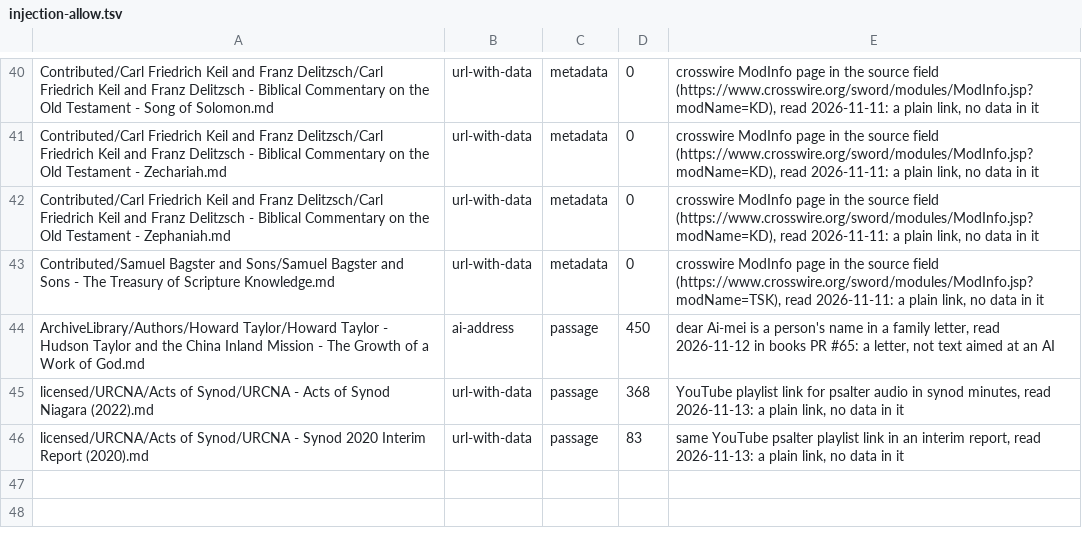
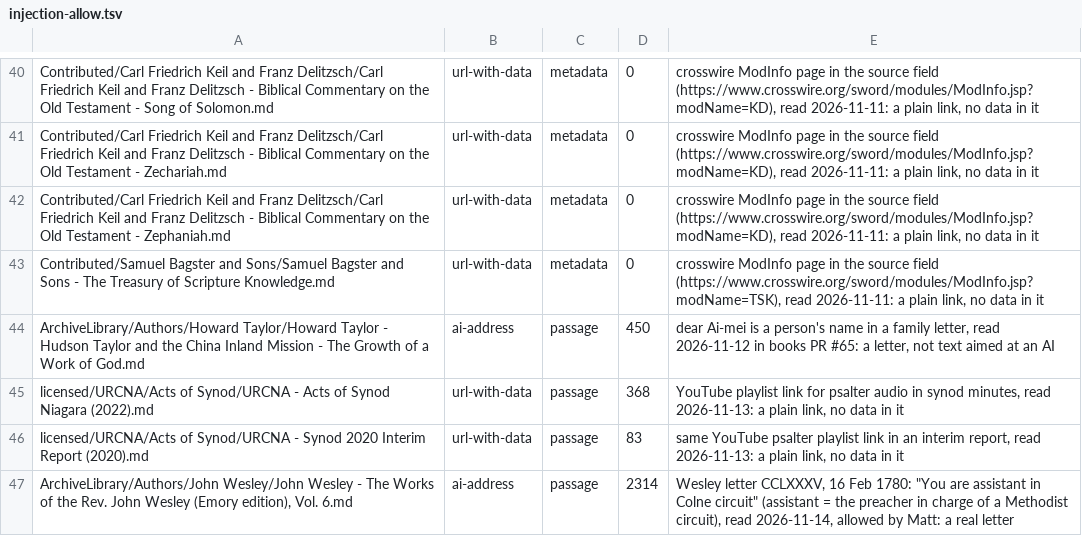
Before and after one commit to Christian-open-library/Connector, a TSV file: indexer/injection-allow.tsv, drawn as a sheet; only a part is shown, gaps mark what is left out; the diff names each change by its address in the sheet, - before the commit and + after, or states it on an @@ line.

```diff
--- a/indexer/injection-allow.tsv
+++ b/indexer/injection-allow.tsv
+row 47: ArchiveLibrary/Authors/John Wesley/John Wesley - The Works of the Rev. John Wesley (Emory edition), Vol. 6.md | ai-address | passage | 2314 | Wesley letter CCLXXXV, 16 Feb 1780: "You are assistant in Colne circuit" (assistant = the preacher in charge of a Methodist circuit), read 2026-11-14, allowed by Matt: a real letter
```
Also changed, not shown: 26 other files.
